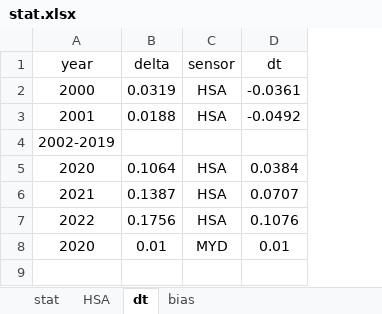
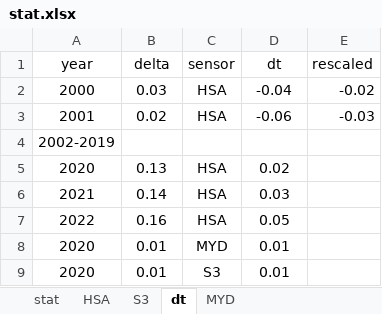
Before and after one commit to fsn1995/orbit-drift-MODIS-ice-albedo, an Excel workbook: gee/stat.xlsx, sheet dt, drawn as a sheet; values as stored, in another font and other column widths than the file's, no borders; charts and pictures not drawn; the diff names each change by its address in the sheet, - before the commit and + after, or states it on an @@ line.

```diff
--- a/gee/stat.xlsx (sheet dt)
+++ b/gee/stat.xlsx (sheet dt)
-sheet tab: bias
+sheet tab: MYD
+sheet tab: S3
+column E (rescaled), rows 2-3: -0.02 | -0.03
-B2 (delta): 0.0319
+B2 (delta): 0.03
-D2 (dt): -0.0361
+D2 (dt): -0.04
-B3 (delta): 0.0188
+B3 (delta): 0.02
-D3 (dt): -0.0492
+D3 (dt): -0.06
-B5 (delta): 0.1064
+B5 (delta): 0.13
-D5 (dt): 0.0384
+D5 (dt): 0.02
-B6 (delta): 0.1387
+B6 (delta): 0.14
-D6 (dt): 0.0707
+D6 (dt): 0.03
-B7 (delta): 0.1756
+B7 (delta): 0.16
-D7 (dt): 0.1076
+D7 (dt): 0.05
+row 9: 2020 | 0.01 | S3 | 0.01
```
Also changed, not shown: sheet HSA, sheet MYD, formulas that keep their value, charts or pictures, 6 other files.
